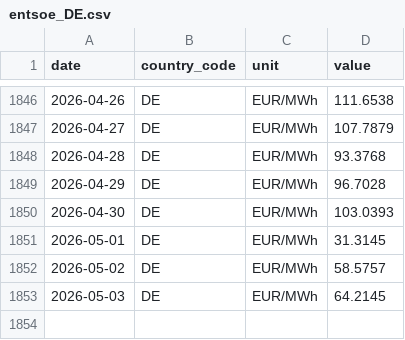
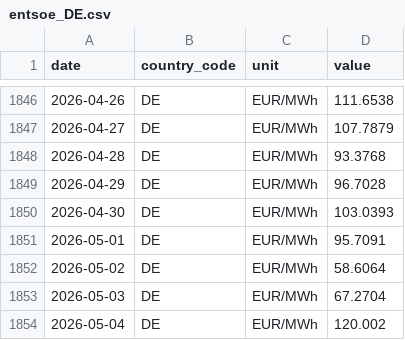
Before and after one commit to nicodelclaux-tech/energy-markets-dashboard, a CSV file: data/raw/entsoe_DE.csv, drawn as a sheet; only a part is shown, gaps mark what is left out.

```diff
--- a/data/raw/entsoe_DE.csv
+++ b/data/raw/entsoe_DE.csv
@@ -1850,4 +1850,5 @@ date,country_code,unit,value
 2026-04-30,DE,EUR/MWh,103.0393
-2026-05-01,DE,EUR/MWh,31.3145
-2026-05-02,DE,EUR/MWh,58.5757
-2026-05-03,DE,EUR/MWh,64.2145
+2026-05-01,DE,EUR/MWh,95.7091
+2026-05-02,DE,EUR/MWh,58.6064
+2026-05-03,DE,EUR/MWh,67.2704
+2026-05-04,DE,EUR/MWh,120.002
```
Also changed, not shown: data/raw/entsoe_DK.csv, data/raw/entsoe_IE.csv, 11 other files.
